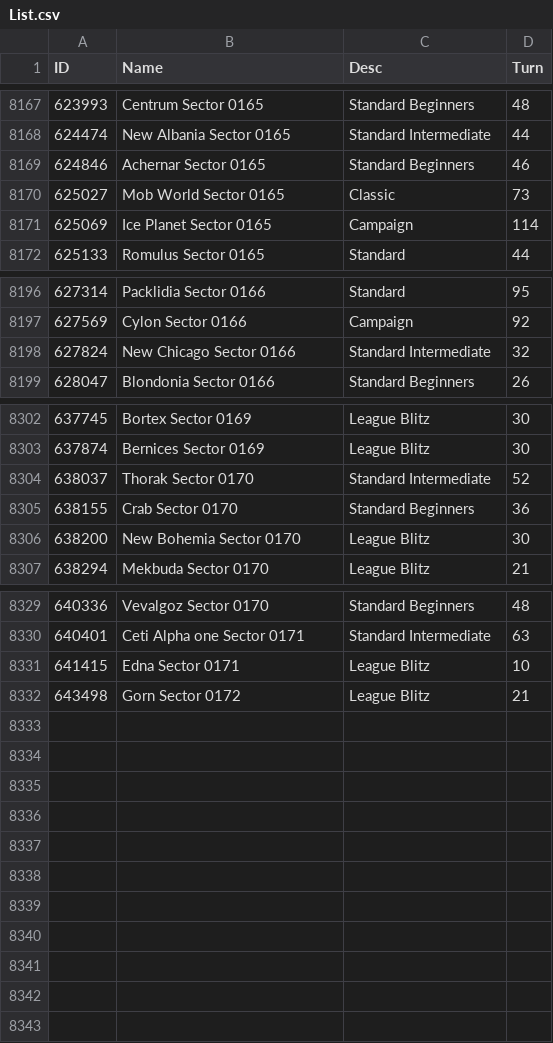
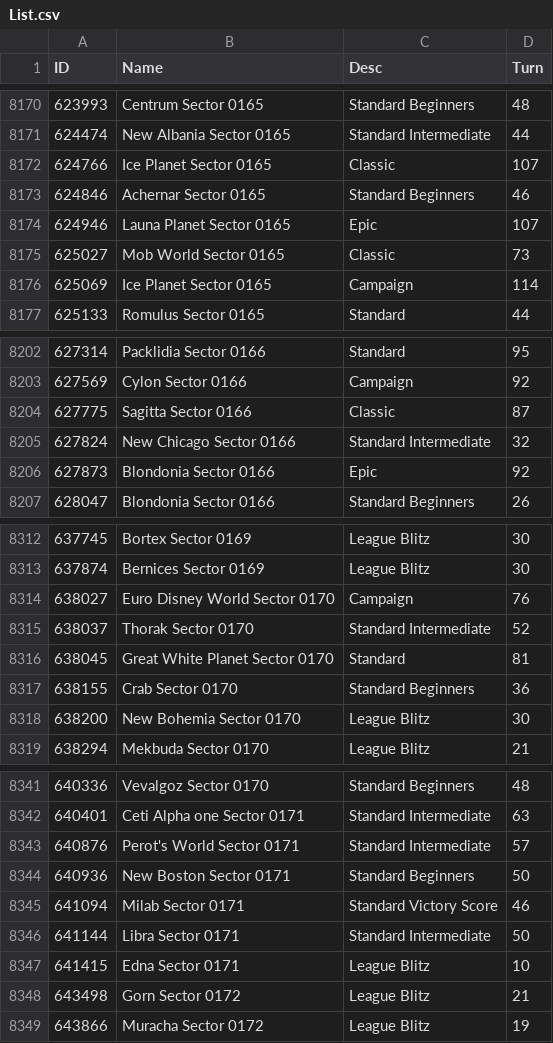
Before and after one commit to ChallengeSY/nu-replayer, a CSV file: games/List.csv, drawn as a sheet; only a part is shown, gaps mark what is left out; the diff covers the shown part only; the diff names each change by its address in the sheet, - before the commit and + after, or states it on an @@ line.

```diff
--- a/games/List.csv
+++ b/games/List.csv
+row 8172: 624766 | Ice Planet Sector 0165 | Classic | 107
+row 8174: 624946 | Launa Planet Sector 0165 | Epic | 107
+row 8204: 627775 | Sagitta Sector 0166 | Classic | 87
+row 8206: 627873 | Blondonia Sector 0166 | Epic | 92
+row 8314: 638027 | Euro Disney World Sector 0170 | Campaign | 76
+row 8316: 638045 | Great White Planet Sector 0170 | Standard | 81
+row 8343: 640876 | Perot's World Sector 0171 | Standard Intermediate | 57
+row 8344: 640936 | New Boston Sector 0171 | Standard Beginners | 50
+row 8345: 641094 | Milab Sector 0171 | Standard Victory Score | 46
+row 8346: 641144 | Libra Sector 0171 | Standard Intermediate | 50
+row 8349: 643866 | Muracha Sector 0172 | League Blitz | 19
```
Also changed, not shown: 6 added rows elsewhere in this file.
